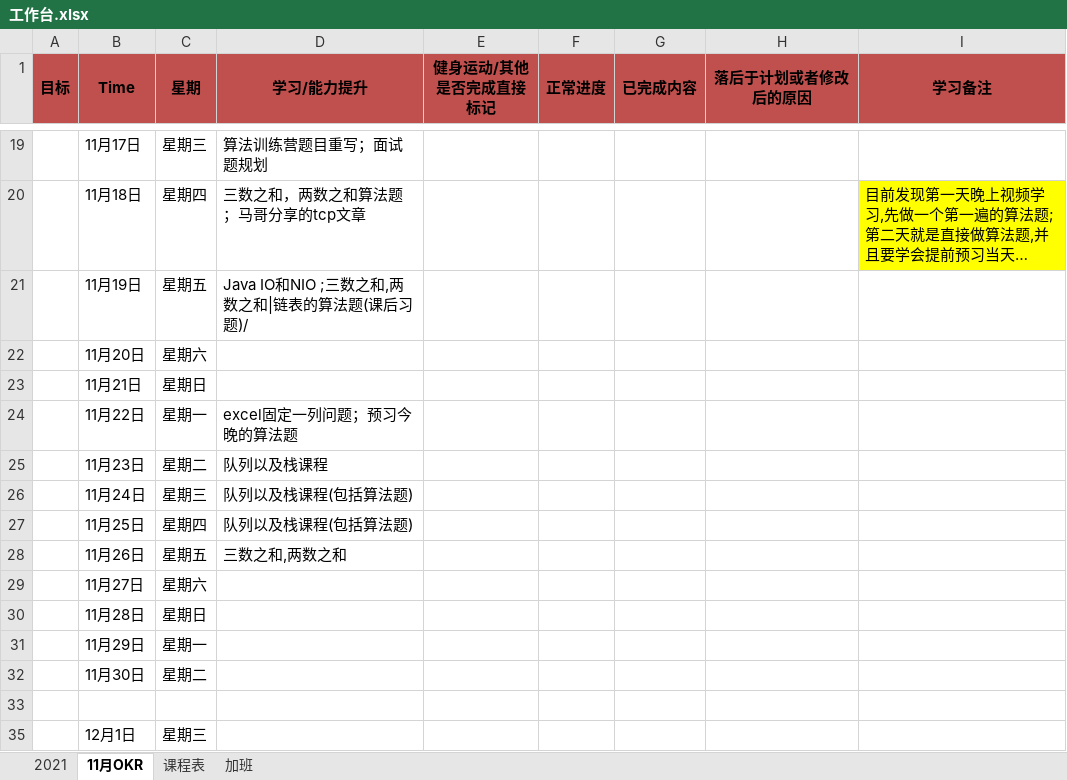
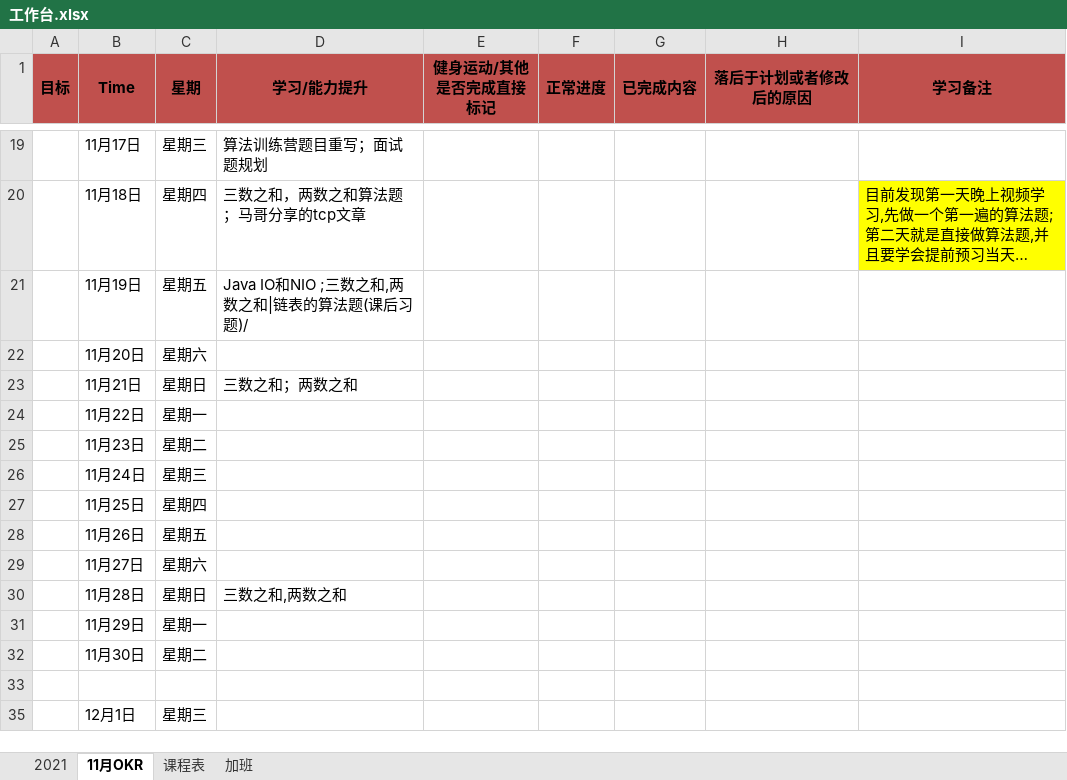
Before and after one commit to ATOZ-HJ/Bookmark, an Excel workbook: notebook/ToDo/工作台.xlsx, sheet 11月OKR, drawn as a sheet; only a part is shown, gaps mark what is left out; long unchanged cells end in …; values as stored, in another font and other column widths than the file's, no borders; conditional formats not drawn; 2 other sheets too large or unreadable and not compared; the diff names each change by its address in the sheet, - before the commit and + after, or states it on an @@ line.

```diff
--- a/notebook/ToDo/工作台.xlsx (sheet 11月OKR)
+++ b/notebook/ToDo/工作台.xlsx (sheet 11月OKR)
-D23 (学习/能力提升): (empty)
+D23 (学习/能力提升): 三数之和；两数之和
-D24 (学习/能力提升): excel固定一列问题；预习今晚的算法题
+D24 (学习/能力提升): (empty)
-D25 (学习/能力提升): 队列以及栈课程
+D25 (学习/能力提升): (empty)
-D26:D27 (学习/能力提升): 队列以及栈课程(包括算法题)
+D26:D27 (学习/能力提升): (empty)
-D28 (学习/能力提升): 三数之和,两数之和
+D28 (学习/能力提升): (empty)
-D30 (学习/能力提升): (empty)
+D30 (学习/能力提升): 三数之和,两数之和
```
Also changed, not shown: charts or pictures, 2 other files.
